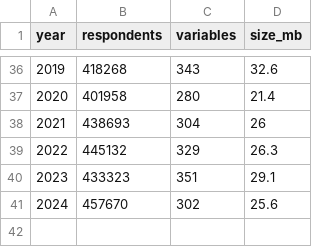
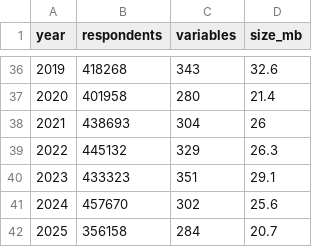
Before and after one commit to muntasirmasum/brfssdata, a CSV file: vignettes/articles/brfss_year_stats.csv, drawn as a sheet; only a part is shown, gaps mark what is left out; the diff names each change by its address in the sheet, - before the commit and + after, or states it on an @@ line.

```diff
--- a/vignettes/articles/brfss_year_stats.csv
+++ b/vignettes/articles/brfss_year_stats.csv
+row 42: 2025 | 356158 | 284 | 20.7
```
Also changed, not shown: data-raw/crosswalk_evidence.csv, data-raw/crosswalk_review.csv, 12 other files.
